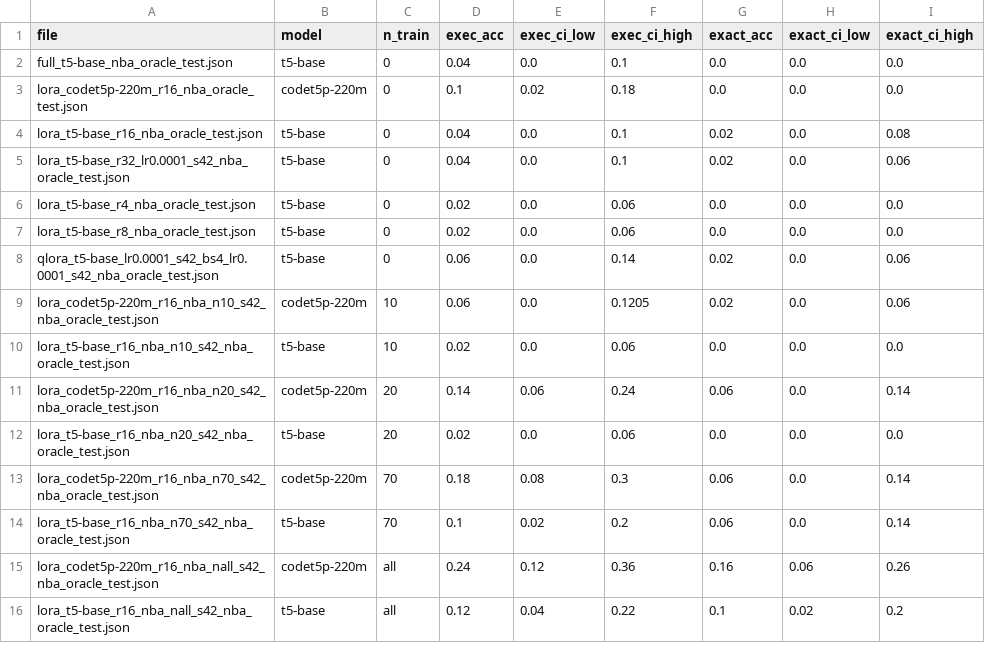
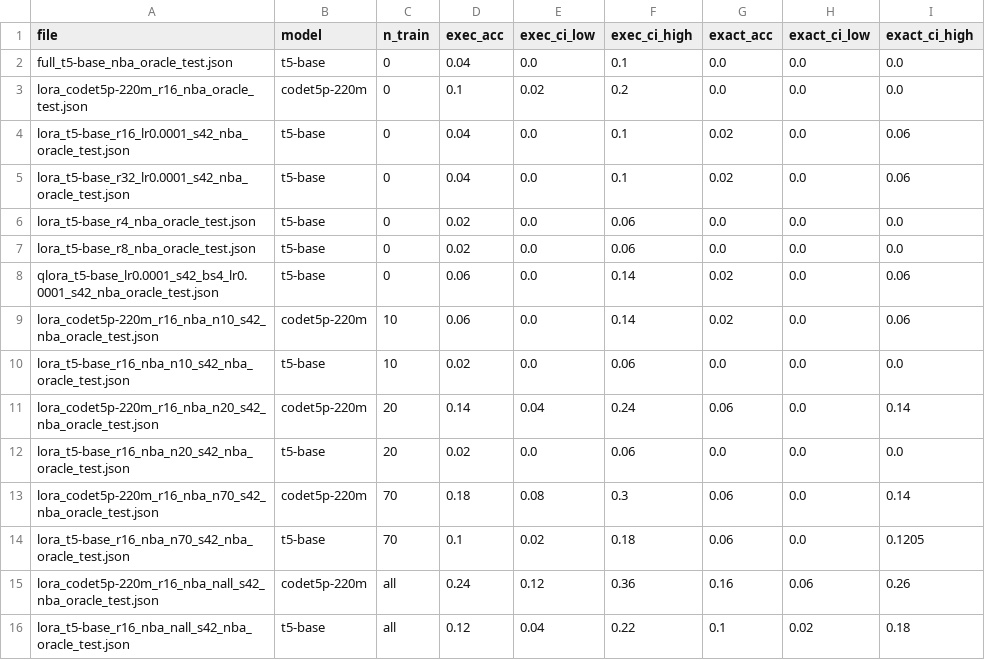
Before and after one commit to stanzixinwan/nba-text2sql, a CSV file: eval/fewshot_curve.csv, drawn as a sheet.

```diff
--- a/eval/fewshot_curve.csv
+++ b/eval/fewshot_curve.csv
@@ -2,4 +2,4 @@ file,model,n_train,exec_acc,exec_ci_low,exec_ci_high,exact_acc,exact_ci_low,exac
 full_t5-base_nba_oracle_test.json,t5-base,0,0.04,0.0,0.1,0.0,0.0,0.0
-lora_codet5p-220m_r16_nba_oracle_test.json,codet5p-220m,0,0.1,0.02,0.18,0.0,0.0,0.0
-lora_t5-base_r16_nba_oracle_test.json,t5-base,0,0.04,0.0,0.1,0.02,0.0,0.08
+lora_codet5p-220m_r16_nba_oracle_test.json,codet5p-220m,0,0.1,0.02,0.2,0.0,0.0,0.0
+lora_t5-base_r16_lr0.0001_s42_nba_oracle_test.json,t5-base,0,0.04,0.0,0.1,0.02,0.0,0.06
 lora_t5-base_r32_lr0.0001_s42_nba_oracle_test.json,t5-base,0,0.04,0.0,0.1,0.02,0.0,0.06
@@ -8,9 +8,9 @@ lora_t5-base_r8_nba_oracle_test.json,t5-base,0,0.02,0.0,0.06,0.0,0.0,0.0
 qlora_t5-base_lr0.0001_s42_bs4_lr0.0001_s42_nba_oracle_test.json,t5-base,0,0.06,0.0,0.14,0.02,0.0,0.06
-lora_codet5p-220m_r16_nba_n10_s42_nba_oracle_test.json,codet5p-220m,10,0.06,0.0,0.1205,0.02,0.0,0.06
+lora_codet5p-220m_r16_nba_n10_s42_nba_oracle_test.json,codet5p-220m,10,0.06,0.0,0.14,0.02,0.0,0.06
 lora_t5-base_r16_nba_n10_s42_nba_oracle_test.json,t5-base,10,0.02,0.0,0.06,0.0,0.0,0.0
-lora_codet5p-220m_r16_nba_n20_s42_nba_oracle_test.json,codet5p-220m,20,0.14,0.06,0.24,0.06,0.0,0.14
+lora_codet5p-220m_r16_nba_n20_s42_nba_oracle_test.json,codet5p-220m,20,0.14,0.04,0.24,0.06,0.0,0.14
 lora_t5-base_r16_nba_n20_s42_nba_oracle_test.json,t5-base,20,0.02,0.0,0.06,0.0,0.0,0.0
 lora_codet5p-220m_r16_nba_n70_s42_nba_oracle_test.json,codet5p-220m,70,0.18,0.08,0.3,0.06,0.0,0.14
-lora_t5-base_r16_nba_n70_s42_nba_oracle_test.json,t5-base,70,0.1,0.02,0.2,0.06,0.0,0.14
+lora_t5-base_r16_nba_n70_s42_nba_oracle_test.json,t5-base,70,0.1,0.02,0.18,0.06,0.0,0.1205
 lora_codet5p-220m_r16_nba_nall_s42_nba_oracle_test.json,codet5p-220m,all,0.24,0.12,0.36,0.16,0.06,0.26
-lora_t5-base_r16_nba_nall_s42_nba_oracle_test.json,t5-base,all,0.12,0.04,0.22,0.1,0.02,0.2
+lora_t5-base_r16_nba_nall_s42_nba_oracle_test.json,t5-base,all,0.12,0.04,0.22,0.1,0.02,0.18
```
Also changed, not shown: eval/results_summary.csv, eval/spider_summary.csv, 8 other files.
